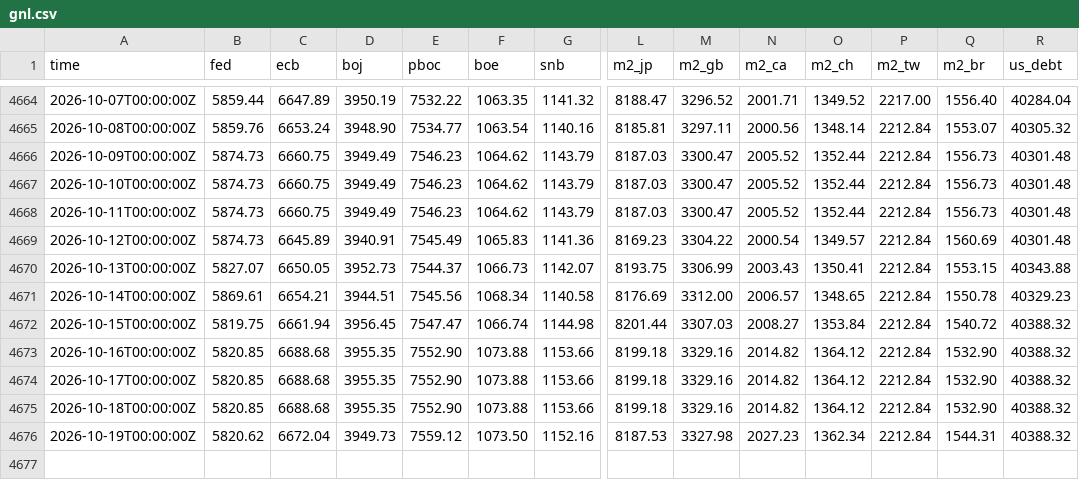
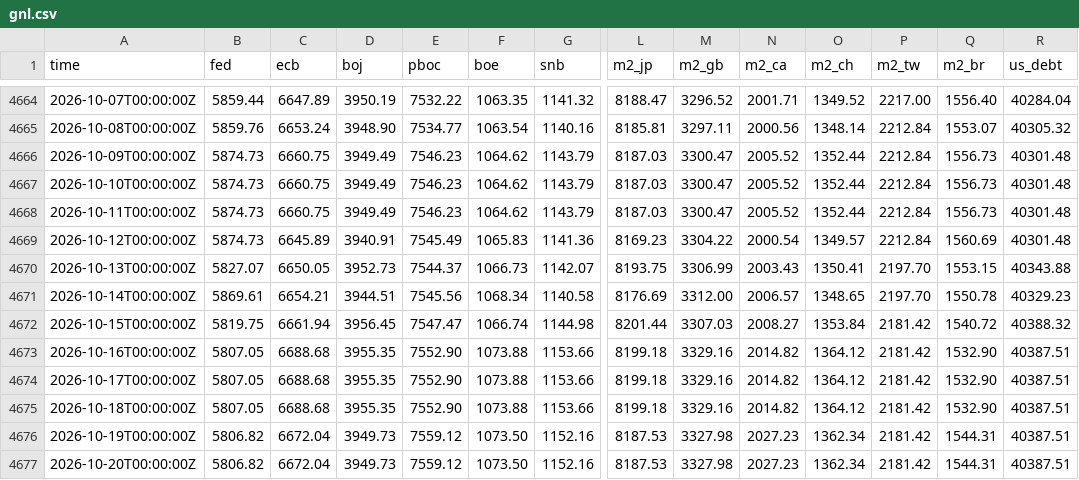
Before and after one commit to GnocchisCrypto/gnl-liquidity-data, a CSV file: gnl.csv, drawn as a sheet; only a part is shown, gaps mark what is left out; rows hold the shown columns only; the diff names each change by its address in the sheet, - before the commit and + after, or states it on an @@ line.

```diff
--- a/gnl.csv
+++ b/gnl.csv
-P4670:P4671 (m2_tw): 2212.84
+P4670:P4671 (m2_tw): 2197.70
-P4672:P4676 (m2_tw): 2212.84
+P4672:P4676 (m2_tw): 2181.42
-B4673:B4675 (fed): 5820.85
+B4673:B4675 (fed): 5807.05
-R4673:R4676 (us_debt): 40388.32
+R4673:R4676 (us_debt): 40387.51
-B4676 (fed): 5820.62
+B4676 (fed): 5806.82
+row 4677: 2026-10-20T00:00:00Z | 5806.82 | 6672.04 | 3949.73 | 7559.12 | 1073.50 | 1152.16 | 8187.53 | 3327.98 | 2027.23 | 1362.34 | 2181.42 | 1544.31 | 40387.51
```
Also changed, not shown: 1 other file.
